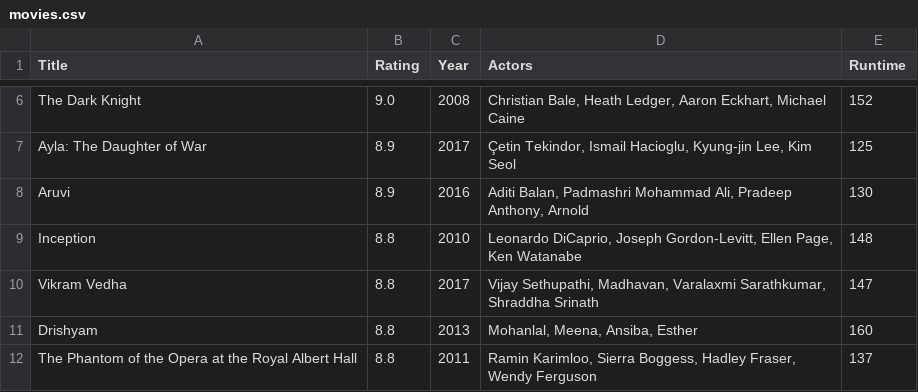
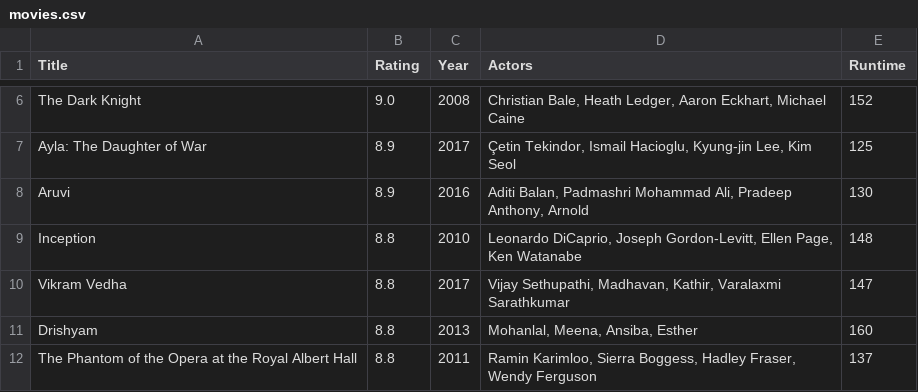
Before and after one commit to Goblok0/dataprocessing, a CSV file: homework/week_1/scraping/movies.csv, drawn as a sheet; only a part is shown, gaps mark what is left out.

```diff
--- a/homework/week_1/scraping/movies.csv
+++ b/homework/week_1/scraping/movies.csv
@@ -9,3 +9,3 @@ Aruvi,8.9,2016,"Aditi Balan, Padmashri Mohammad Ali, Pradeep Anthony, Arnold",13
 Inception,8.8,2010,"Leonardo DiCaprio, Joseph Gordon-Levitt, Ellen Page, Ken Watanabe",148
-Vikram Vedha,8.8,2017,"Vijay Sethupathi, Madhavan, Varalaxmi Sarathkumar, Shraddha Srinath",147
+Vikram Vedha,8.8,2017,"Vijay Sethupathi, Madhavan, Kathir, Varalaxmi Sarathkumar",147
 Drishyam,8.8,2013,"Mohanlal, Meena, Ansiba, Esther",160
```
Also changed, not shown: 2 other files.
